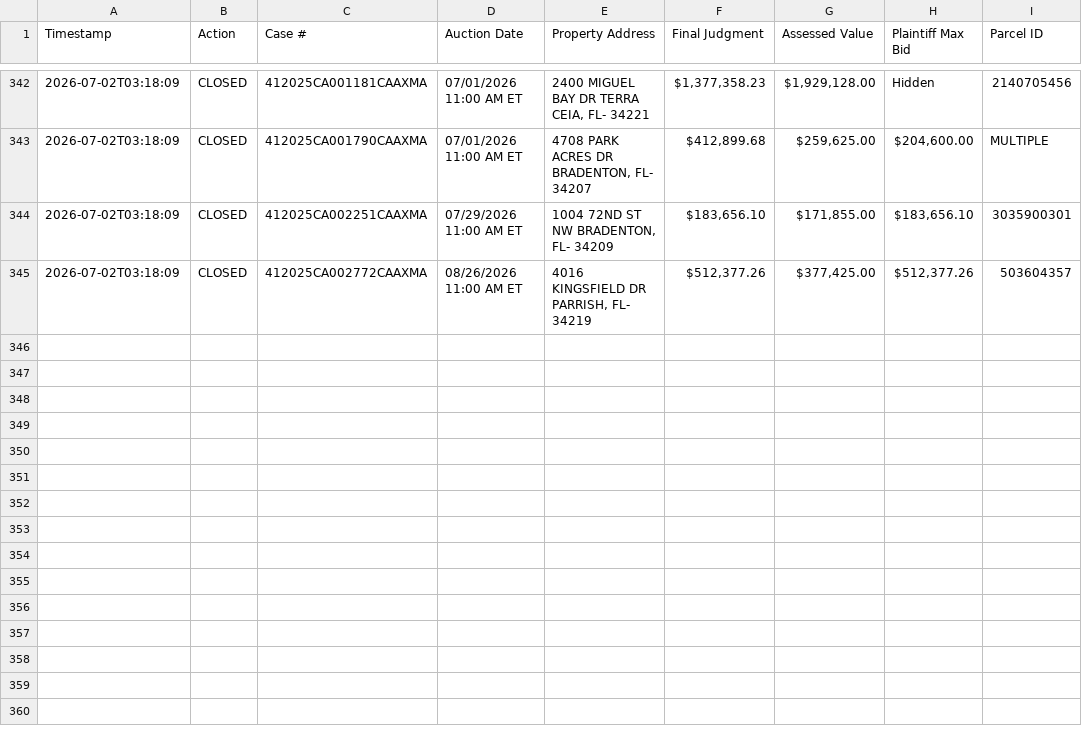
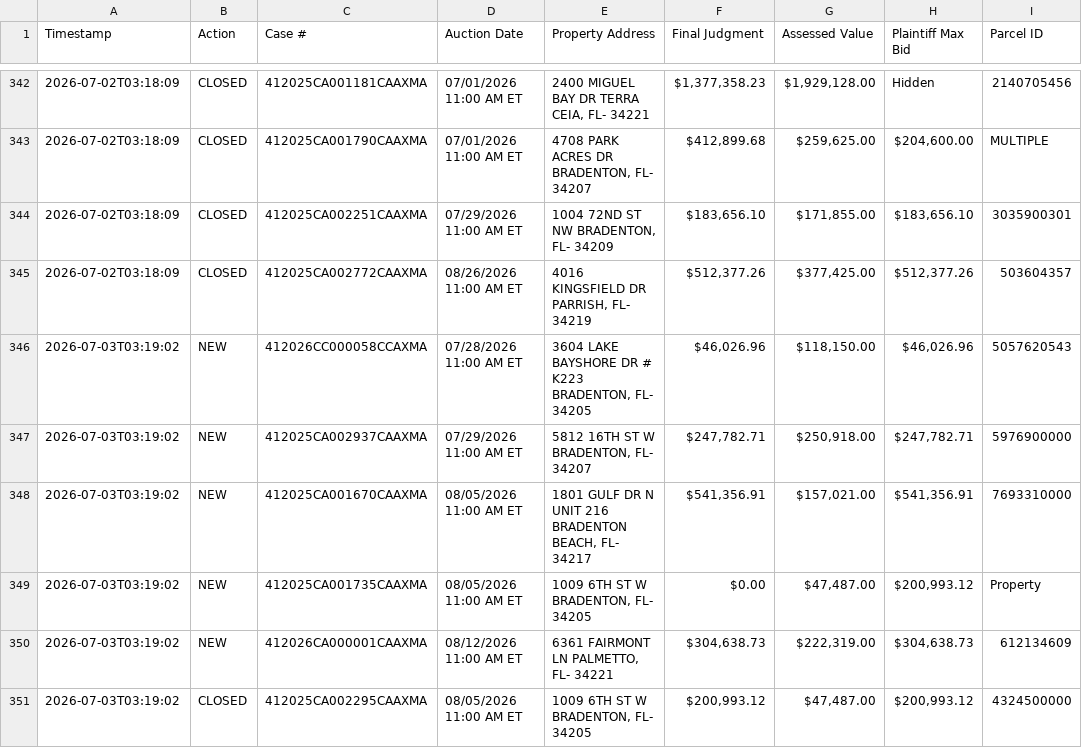
Before and after one commit to figlesias7/realforeclose-manatee, a CSV file: data/event_log.csv, drawn as a sheet; only a part is shown, gaps mark what is left out.

```diff
--- a/data/event_log.csv
+++ b/data/event_log.csv
@@ -345 +345,7 @@ Timestamp,Action,Case #,Auction Date,Property Address,Final Judgment,Assessed Va
 2026-07-02T03:18:09,CLOSED,412025CA002772CAAXMA,08/26/2026 11:00 AM ET,"4016 KINGSFIELD DR PARRISH, FL- 34219","$512,377.26","$377,425.00","$512,377.26",503604357
+2026-07-03T03:19:02,NEW,412026CC000058CCAXMA,07/28/2026 11:00 AM ET,"3604 LAKE BAYSHORE DR # K223 BRADENTON, FL- 34205","$46,026.96","$118,150.00","$46,026.96",5057620543
+2026-07-03T03:19:02,NEW,412025CA002937CAAXMA,07/29/2026 11:00 AM ET,"5812 16TH ST W BRADENTON, FL- 34207","$247,782.71","$250,918.00","$247,782.71",5976900000
+2026-07-03T03:19:02,NEW,412025CA001670CAAXMA,08/05/2026 11:00 AM ET,"1801 GULF DR N UNIT 216 BRADENTON BEACH, FL- 34217","$541,356.91","$157,021.00","$541,356.91",7693310000
+2026-07-03T03:19:02,NEW,412025CA001735CAAXMA,08/05/2026 11:00 AM ET,"1009 6TH ST W BRADENTON, FL- 34205",$0.00,"$47,487.00","$200,993.12",Property
+2026-07-03T03:19:02,NEW,412026CA000001CAAXMA,08/12/2026 11:00 AM ET,"6361 FAIRMONT LN PALMETTO, FL- 34221","$304,638.73","$222,319.00","$304,638.73",612134609
+2026-07-03T03:19:02,CLOSED,412025CA002295CAAXMA,08/05/2026 11:00 AM ET,"1009 6TH ST W BRADENTON, FL- 34205","$200,993.12","$47,487.00","$200,993.12",4324500000
```
Also changed, not shown: data/all_seen.csv, 3 other files.
